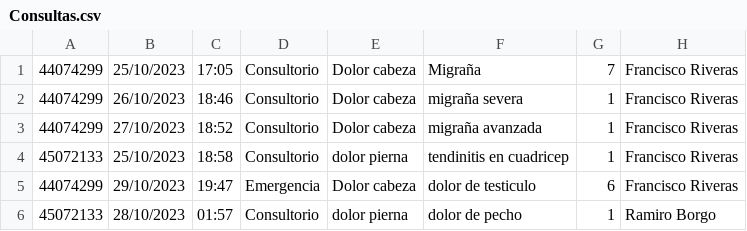
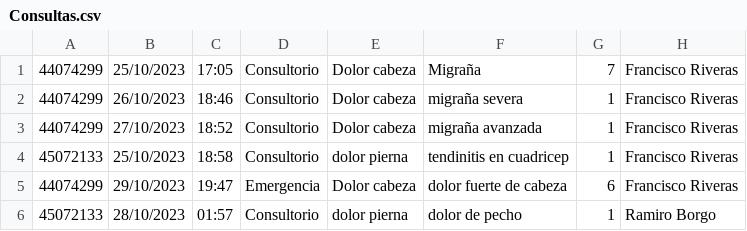
Before and after one commit to Jfriveras01/TALLER-UNER, a CSV file: src/main/java/com/miapp/triage/csv/Consultas.csv, drawn as a sheet.

```diff
--- a/src/main/java/com/miapp/triage/csv/Consultas.csv
+++ b/src/main/java/com/miapp/triage/csv/Consultas.csv
@@ -4,3 +4,3 @@
 45072133;25/10/2023;18:58;Consultorio;dolor pierna;tendinitis en cuadricep;1;Francisco Riveras
-44074299;29/10/2023;19:47;Emergencia;Dolor cabeza;dolor de testiculo;6;Francisco Riveras
+44074299;29/10/2023;19:47;Emergencia;Dolor cabeza;dolor fuerte de cabeza;6;Francisco Riveras
 45072133;28/10/2023;01:57;Consultorio;dolor pierna;dolor de pecho;1;Ramiro Borgo
```
Also changed, not shown: src/main/java/com/miapp/triage/csv/pacientes.csv, 11 other files.
